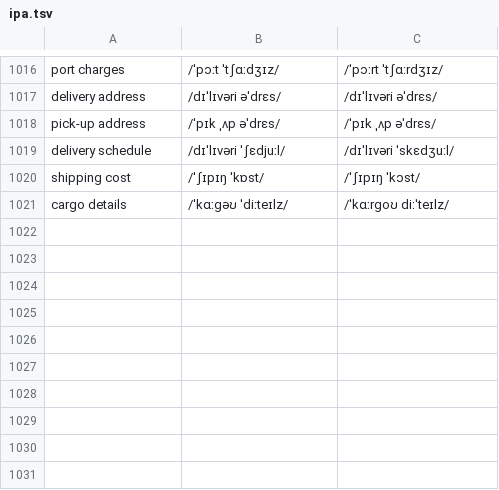
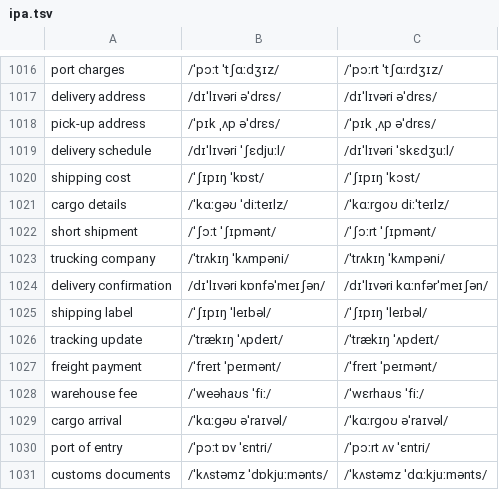
Before and after one commit to luun57789-byte/logistics-english, a TSV file: source/ipa.tsv, drawn as a sheet; only a part is shown, gaps mark what is left out; the diff names each change by its address in the sheet, - before the commit and + after, or states it on an @@ line.

```diff
--- a/source/ipa.tsv
+++ b/source/ipa.tsv
+row 1022: short shipment | /ˈʃɔːt ˈʃɪpmənt/ | /ˈʃɔːrt ˈʃɪpmənt/
+row 1023: trucking company | /ˈtrʌkɪŋ ˈkʌmpəni/ | /ˈtrʌkɪŋ ˈkʌmpəni/
+row 1024: delivery confirmation | /dɪˈlɪvəri kɒnfəˈmeɪʃən/ | /dɪˈlɪvəri kɑːnfərˈmeɪʃən/
+row 1025: shipping label | /ˈʃɪpɪŋ ˈleɪbəl/ | /ˈʃɪpɪŋ ˈleɪbəl/
+row 1026: tracking update | /ˈtrækɪŋ ˈʌpdeɪt/ | /ˈtrækɪŋ ˈʌpdeɪt/
+row 1027: freight payment | /ˈfreɪt ˈpeɪmənt/ | /ˈfreɪt ˈpeɪmənt/
+row 1028: warehouse fee | /ˈweəhaʊs ˈfiː/ | /ˈwɛrhaʊs ˈfiː/
+row 1029: cargo arrival | /ˈkɑːɡəʊ əˈraɪvəl/ | /ˈkɑːrɡoʊ əˈraɪvəl/
+row 1030: port of entry | /ˈpɔːt ɒv ˈɛntri/ | /ˈpɔːrt ʌv ˈɛntri/
+row 1031: customs documents | /ˈkʌstəmz ˈdɒkjuːmənts/ | /ˈkʌstəmz ˈdɑːkjuːmənts/
```
Also changed, not shown: 5 other files.
